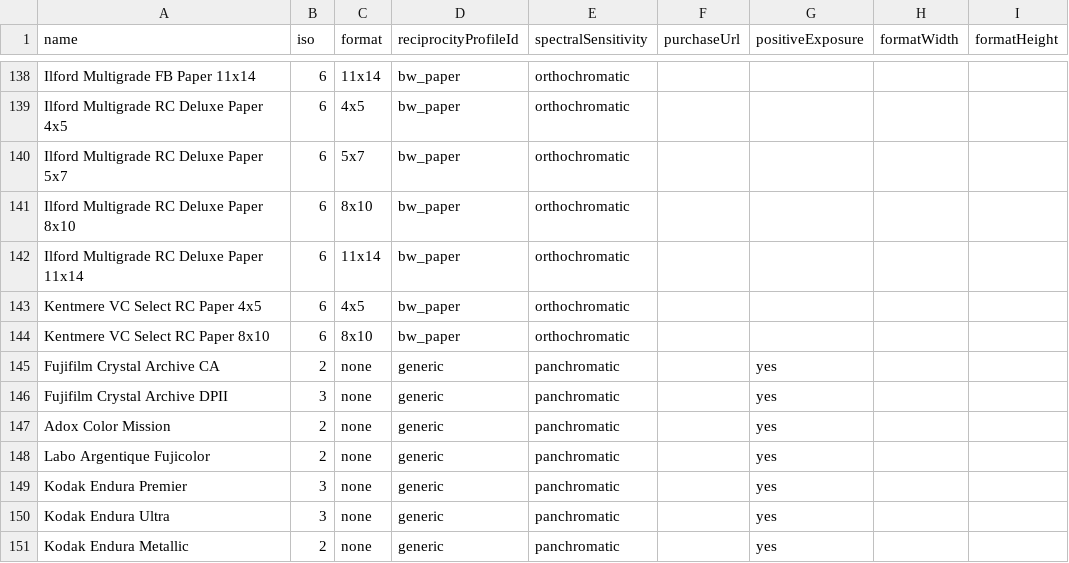
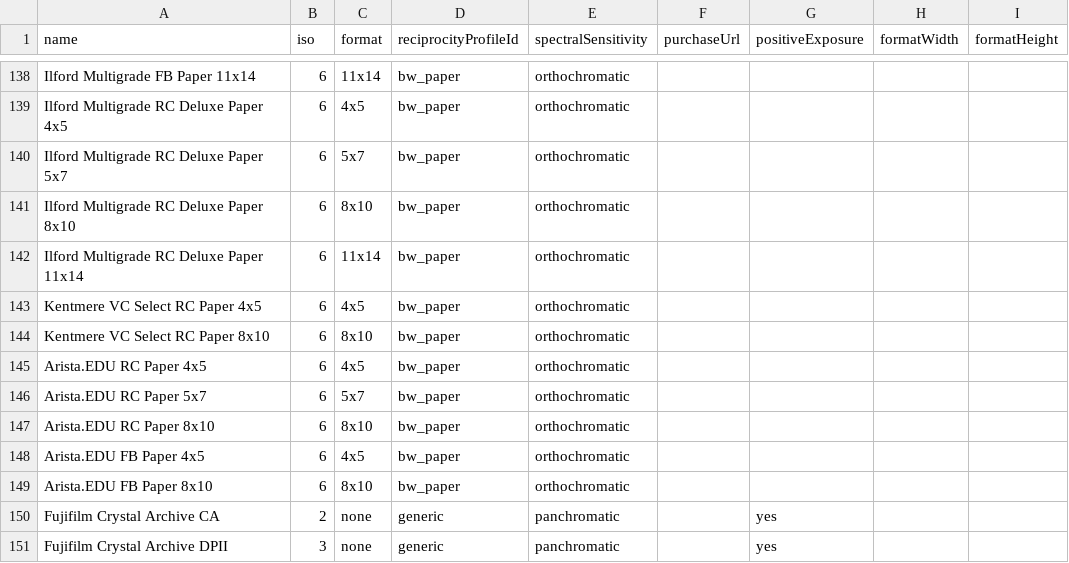
Before and after one commit to scthendersonphotography/ProfilmMeter, a CSV file: common_stocks.csv, drawn as a sheet; only a part is shown, gaps mark what is left out; the shorter side is filled out with more unchanged rows.

Commit message:
Update common_stocks.csv

```diff
--- a/common_stocks.csv
+++ b/common_stocks.csv
@@ -144,2 +144,7 @@ Kentmere VC Select RC Paper 4x5,6,4x5,bw_paper,orthochromatic,,,,
 Kentmere VC Select RC Paper 8x10,6,8x10,bw_paper,orthochromatic,,,,
+Arista.EDU RC Paper 4x5,6,4x5,bw_paper,orthochromatic,,,,
+Arista.EDU RC Paper 5x7,6,5x7,bw_paper,orthochromatic,,,,
+Arista.EDU RC Paper 8x10,6,8x10,bw_paper,orthochromatic,,,,
+Arista.EDU FB Paper 4x5,6,4x5,bw_paper,orthochromatic,,,,
+Arista.EDU FB Paper 8x10,6,8x10,bw_paper,orthochromatic,,,,
 Fujifilm Crystal Archive CA,2,none,generic,panchromatic,,yes,,
```
